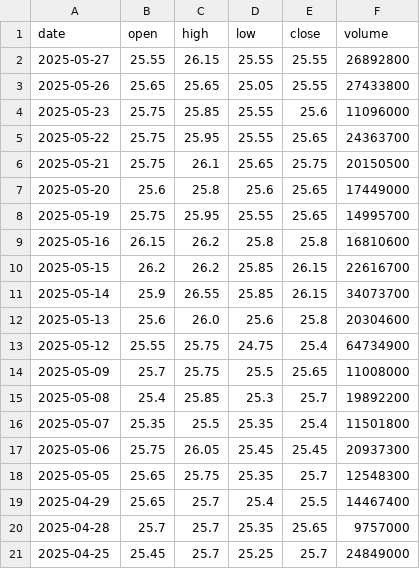
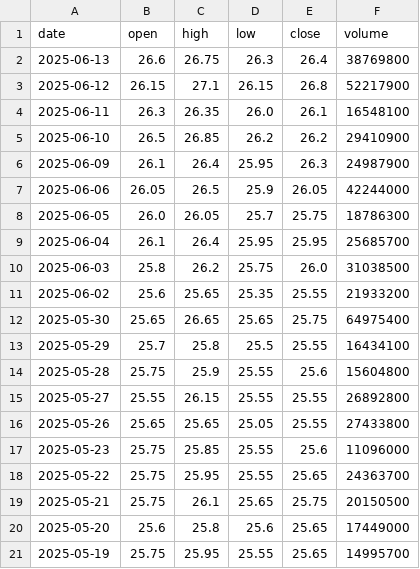
Before and after one commit to anhducbui6103/VNStockPredict, a CSV file: data/clean/hpg.csv, drawn as a sheet; only a part is shown; the shorter side is filled out with more unchanged rows; the diff names each change by its address in the sheet, - before the commit and + after, or states it on an @@ line.

```diff
--- a/data/clean/hpg.csv
+++ b/data/clean/hpg.csv
+row 2: 2025-06-13 | 26.6 | 26.75 | 26.3 | 26.4 | 38769800
+row 3: 2025-06-12 | 26.15 | 27.1 | 26.15 | 26.8 | 52217900
+row 4: 2025-06-11 | 26.3 | 26.35 | 26.0 | 26.1 | 16548100
+row 5: 2025-06-10 | 26.5 | 26.85 | 26.2 | 26.2 | 29410900
+row 6: 2025-06-09 | 26.1 | 26.4 | 25.95 | 26.3 | 24987900
+row 7: 2025-06-06 | 26.05 | 26.5 | 25.9 | 26.05 | 42244000
+row 8: 2025-06-05 | 26.0 | 26.05 | 25.7 | 25.75 | 18786300
+row 9: 2025-06-04 | 26.1 | 26.4 | 25.95 | 25.95 | 25685700
+row 10: 2025-06-03 | 25.8 | 26.2 | 25.75 | 26.0 | 31038500
+row 11: 2025-06-02 | 25.6 | 25.65 | 25.35 | 25.55 | 21933200
+row 12: 2025-05-30 | 25.65 | 26.65 | 25.65 | 25.75 | 64975400
+row 13: 2025-05-29 | 25.7 | 25.8 | 25.5 | 25.55 | 16434100
+row 14: 2025-05-28 | 25.75 | 25.9 | 25.55 | 25.6 | 15604800
```
Also changed, not shown: data/clean/fpt.csv, data/clean/vnm.csv, 14 other files.
